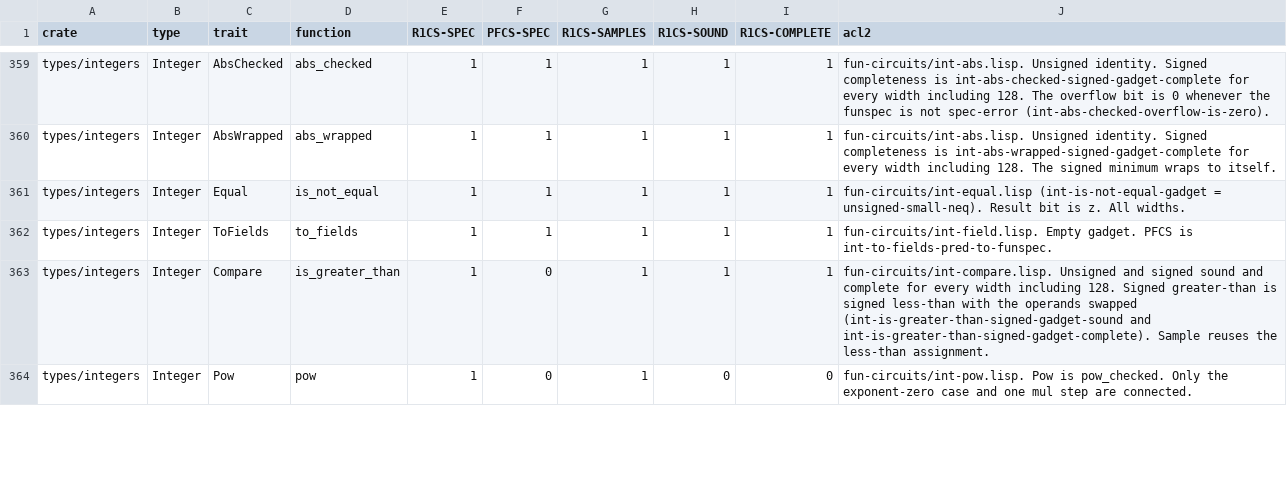
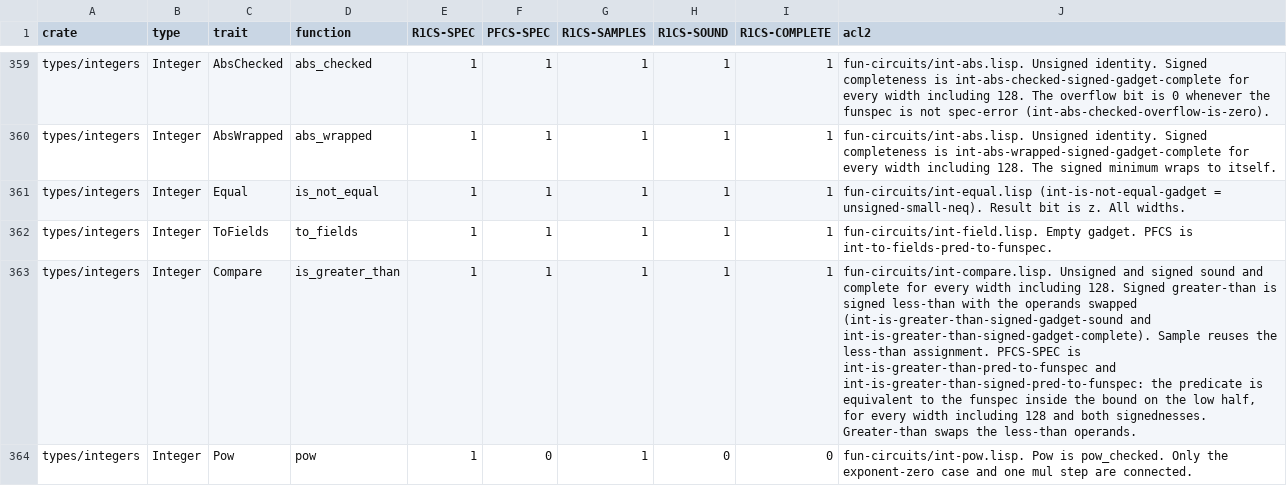
Before and after one commit to vicsn/acl2, a TSV file: aleovm_circuit_function_circspec_map.tsv, drawn as a sheet; only a part is shown, gaps mark what is left out; the diff covers the shown part only; the diff names each change by its address in the sheet, - before the commit and + after, or states it on an @@ line.

```diff
--- a/aleovm_circuit_function_circspec_map.tsv
+++ b/aleovm_circuit_function_circspec_map.tsv
-F363 (PFCS-SPEC): 0
+F363 (PFCS-SPEC): 1
-J363 (acl2): …less-than assignment.
+J363 (acl2): …less-than assignment. PFCS-SPEC is int-is-greater-than-pred-to-funspec and int-is-greater-than-signed-pred-to-funspec: the predicate is equivalent to the funspec inside the bound on the low half, for every width including 128 and both signednesses. Greater-than swaps the less-than operands.
```
Also changed, not shown: 5 edited cells elsewhere in this file, aleovm_circuit_function_formalisation_status.csv, books/projects/aleo/vm/circuits/fun-circuits/circspec-int.tsv, 2 other files.
